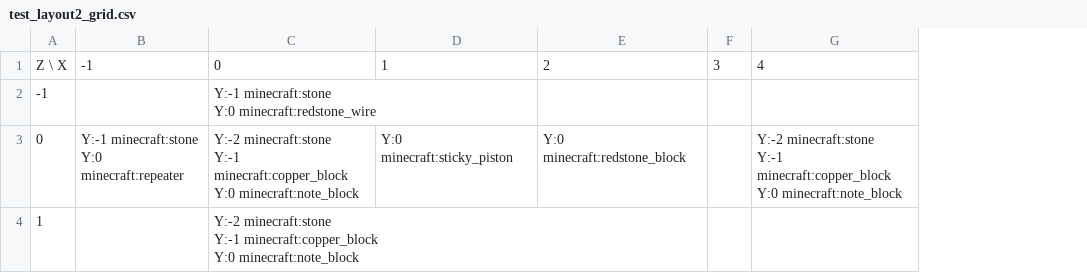
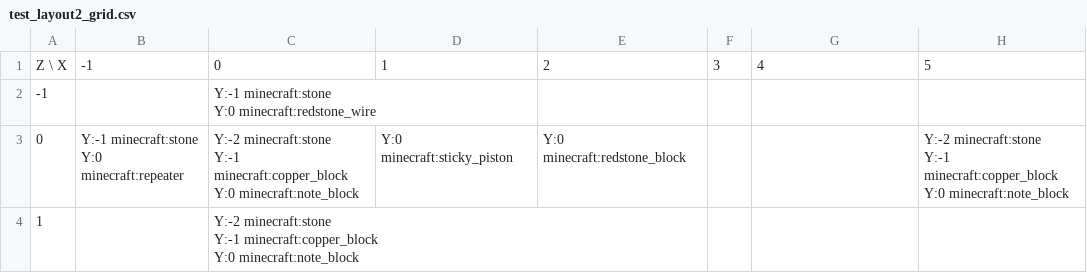
Before and after one commit to lptss-art/Minecraft-NBS-NBT-Converter, a CSV file: output/debug_images/test_layout2_grid.csv, drawn as a sheet; ↵ is a line break in a cell; the diff names each change by its address in the sheet, - before the commit and + after, or states it on an @@ line.

```diff
--- a/output/debug_images/test_layout2_grid.csv
+++ b/output/debug_images/test_layout2_grid.csv
+column H, rows 1-3: 5 |  | Y:-2 minecraft:stone ↵ Y:-1 minecraft:copper_block ↵ Y:0 minecraft:note_block
-G3: Y:-2 minecraft:stone ↵ Y:-1 minecraft:copper_block ↵ Y:0 minecraft:note_block
+G3: (empty)
```
Also changed, not shown: output/debug_images/test_layout2_track_grid.csv, 6 other files.
